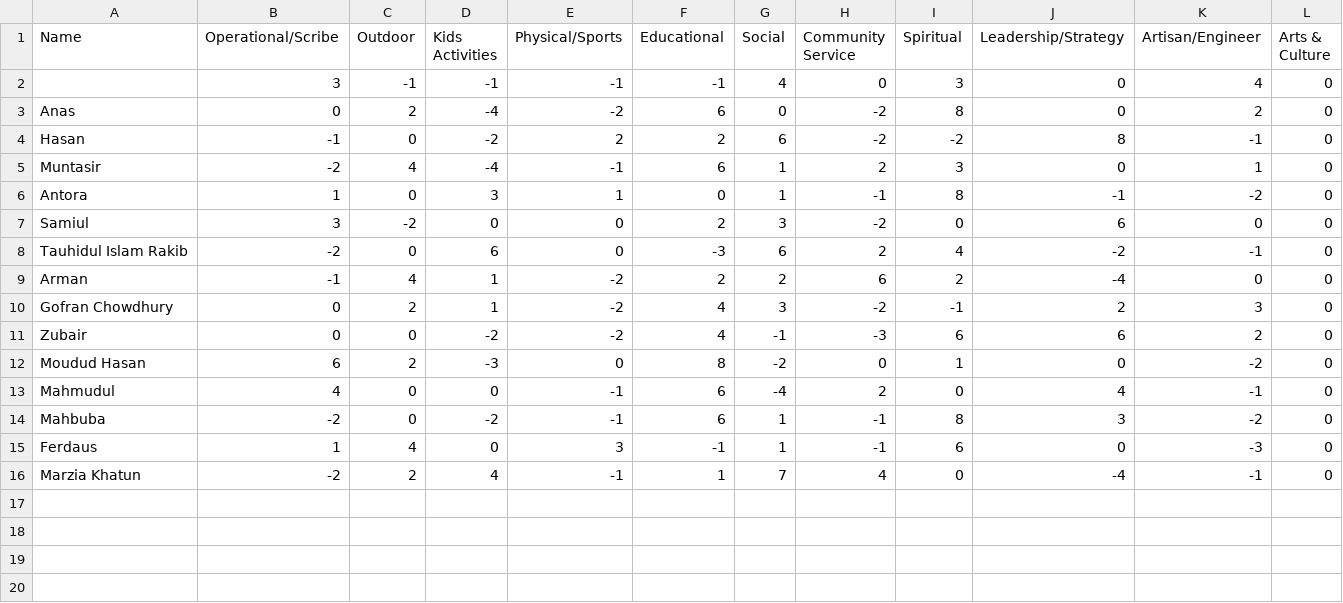
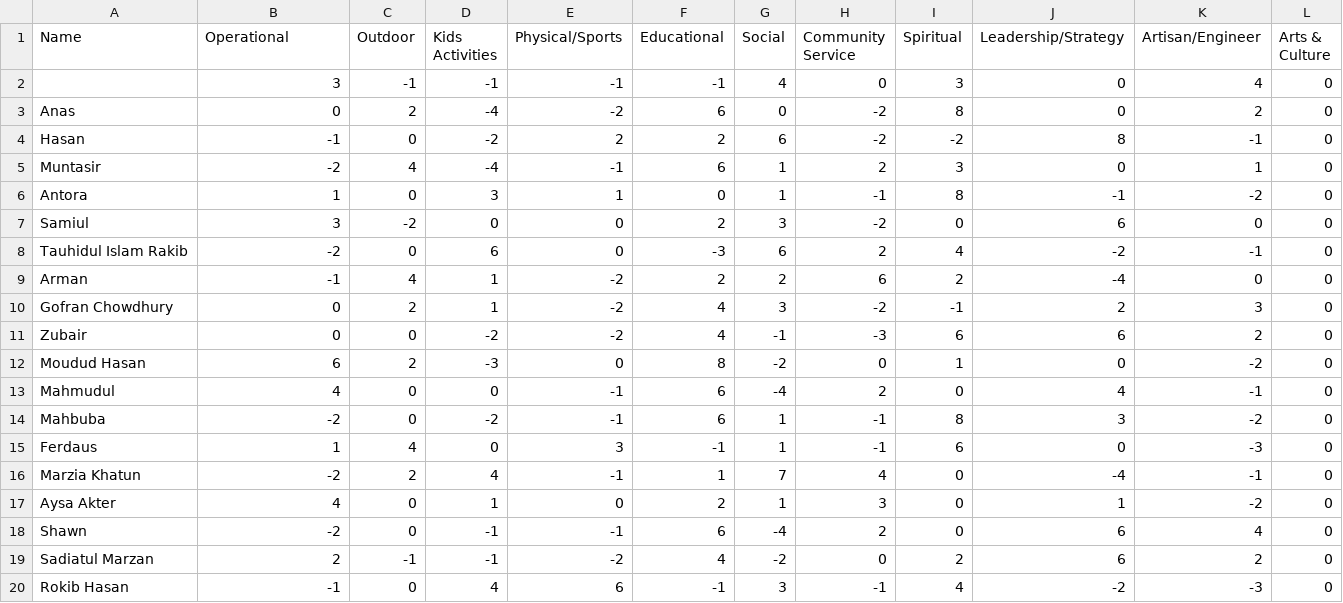
Before and after one commit to anassyed/islandcommunity, a CSV file: community_scores.csv, drawn as a sheet; only a part is shown; rows hold the shown columns only; the diff names each change by its address in the sheet, - before the commit and + after, or states it on an @@ line.

```diff
--- a/community_scores.csv
+++ b/community_scores.csv
-B1: Operational/Scribe
+B1: Operational
+row 17: Aysa Akter | 4 | 0 | 1 | 0 | 2 | 1 | 3 | 0 | 1 | -2 | 0
+row 18: Shawn | -2 | 0 | -1 | -1 | 6 | -4 | 2 | 0 | 6 | 4 | 0
+row 19: Sadiatul Marzan | 2 | -1 | -1 | -2 | 4 | -2 | 0 | 2 | 6 | 2 | 0
+row 20: Rokib Hasan | -1 | 0 | 4 | 6 | -1 | 3 | -1 | 4 | -2 | -3 | 0
```
Also changed, not shown: gap_analysis.csv, team_recommendations.csv, 7 other files.
